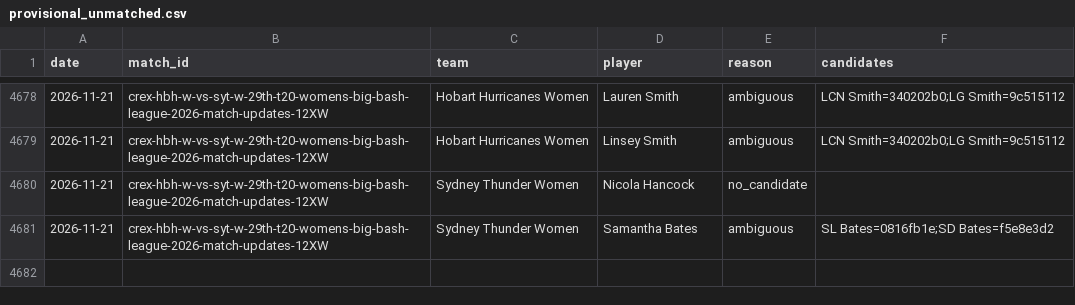
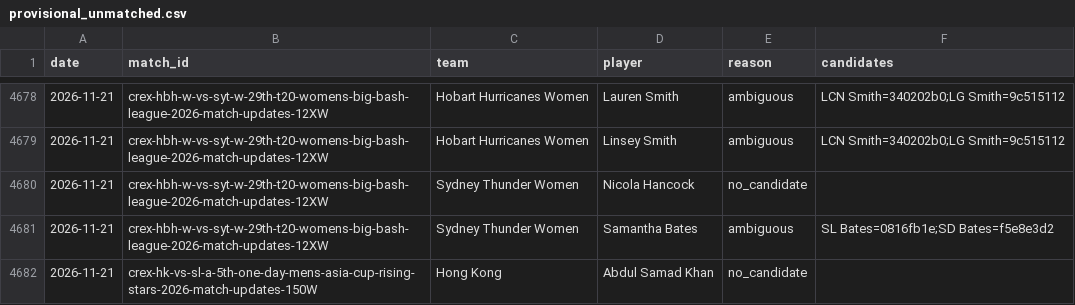
Before and after one commit to dheerajgoel17/cricket-data, a CSV file: data/provisional_unmatched.csv, drawn as a sheet; only a part is shown, gaps mark what is left out; the diff names each change by its address in the sheet, - before the commit and + after, or states it on an @@ line.

```diff
--- a/data/provisional_unmatched.csv
+++ b/data/provisional_unmatched.csv
+row 4682: 2026-11-21 | crex-hk-vs-sl-a-5th-one-day-mens-asia-cup-rising-stars-2026-match-updates-150W | Hong Kong | Abdul Samad Khan | no_candidate
```
Also changed, not shown: 2 other files.
